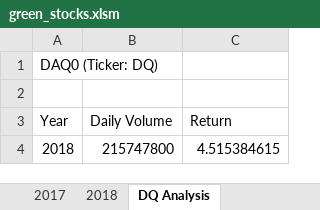
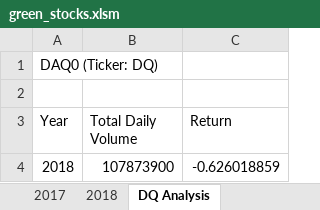
Before and after one commit to jadafler/stock-analysis, an Excel workbook: green_stocks.xlsm, sheet DQ Analysis, drawn as a sheet; values as stored, in another font and other column widths than the file's, no borders; the diff names each change by its address in the sheet, - before the commit and + after, or states it on an @@ line.

Commit message:
Corrected Return

```diff
--- a/green_stocks.xlsm (sheet DQ Analysis)
+++ b/green_stocks.xlsm (sheet DQ Analysis)
-B3: Daily Volume
+B3: Total Daily Volume
-B4 (Total Daily Volume): 215747800
+B4 (Total Daily Volume): 107873900
-C4 (Return): 4.515384615
+C4 (Return): -0.626018859
```
